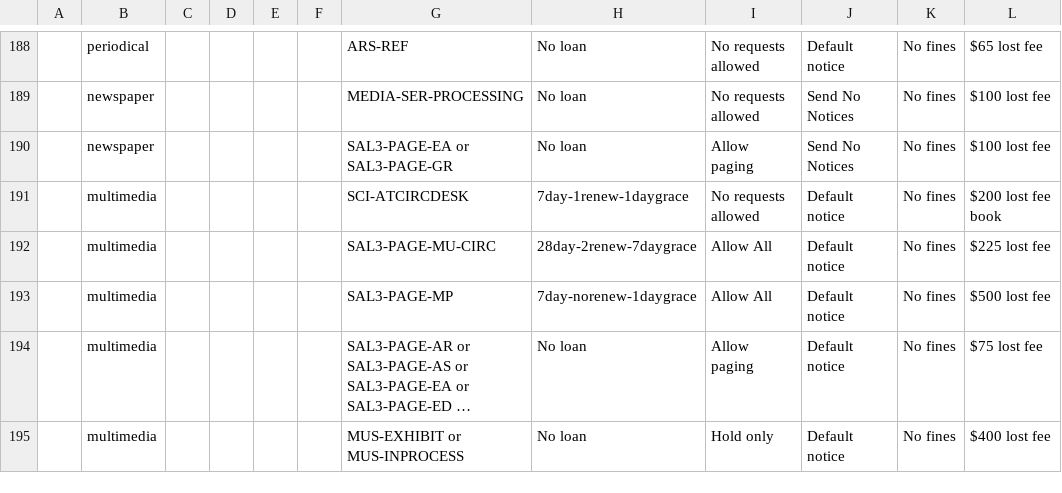
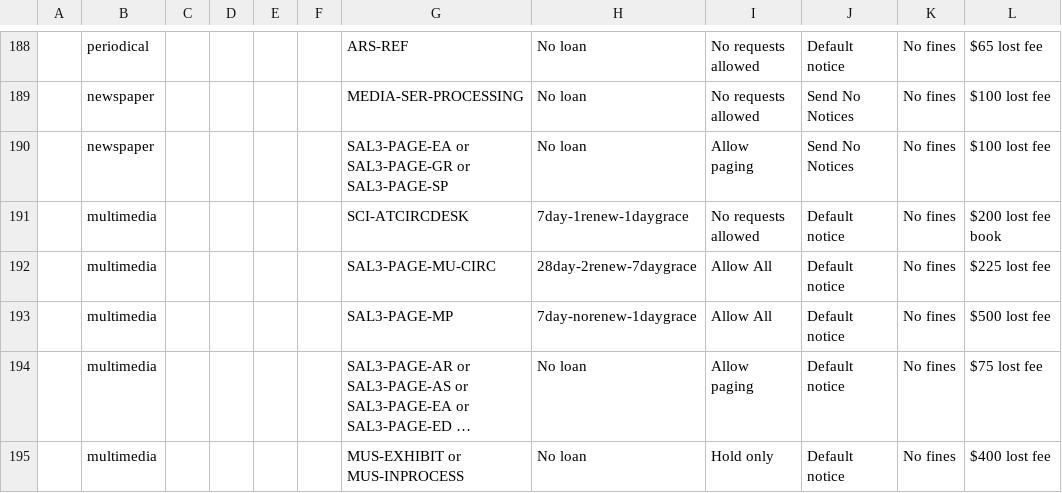
Before and after one commit to sul-dlss/SearchWorks, a CSV file: config/folio/circulation_rules.csv, drawn as a sheet; only a part is shown, gaps mark what is left out; long unchanged cells end in …; the diff names each change by its address in the sheet, - before the commit and + after, or states it on an @@ line.

Commit message:
Update FOLIO types

```diff
--- a/config/folio/circulation_rules.csv
+++ b/config/folio/circulation_rules.csv
-G190: SAL3-PAGE-EA or SAL3-PAGE-GR
+G190: SAL3-PAGE-EA or SAL3-PAGE-GR or SAL3-PAGE-SP
```
Also changed, not shown: 4 other files.
